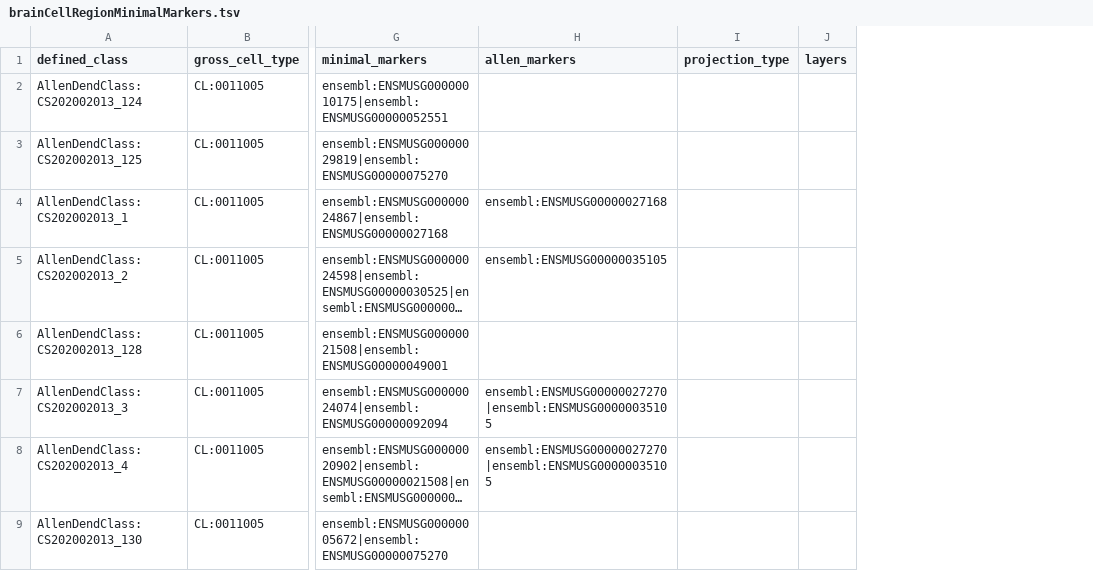
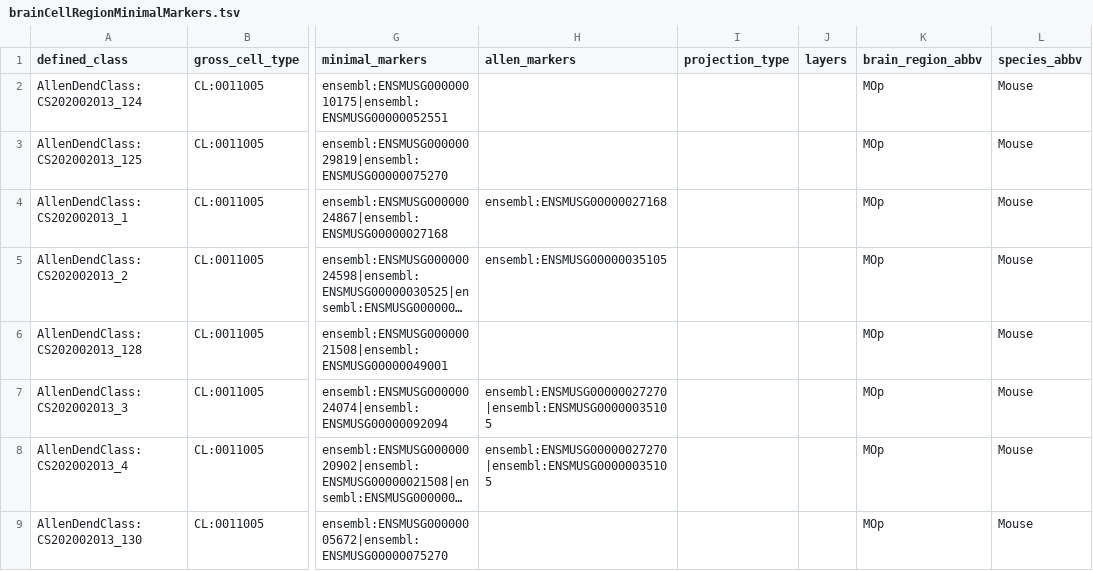
Before and after one commit to obophenotype/brain_data_standards_ontologies, a TSV file: src/patterns/data/default/brainCellRegionMinimalMarkers.tsv, drawn as a sheet; only a part is shown, gaps mark what is left out; long unchanged cells end in …; the diff names each change by its address in the sheet, - before the commit and + after, or states it on an @@ line.

```diff
--- a/src/patterns/data/default/brainCellRegionMinimalMarkers.tsv
+++ b/src/patterns/data/default/brainCellRegionMinimalMarkers.tsv
+column K (brain_region_abbv), rows 2-9: all MOp
+column L (species_abbv), rows 2-9: all Mouse
```
Also changed, not shown: 28 other files.
